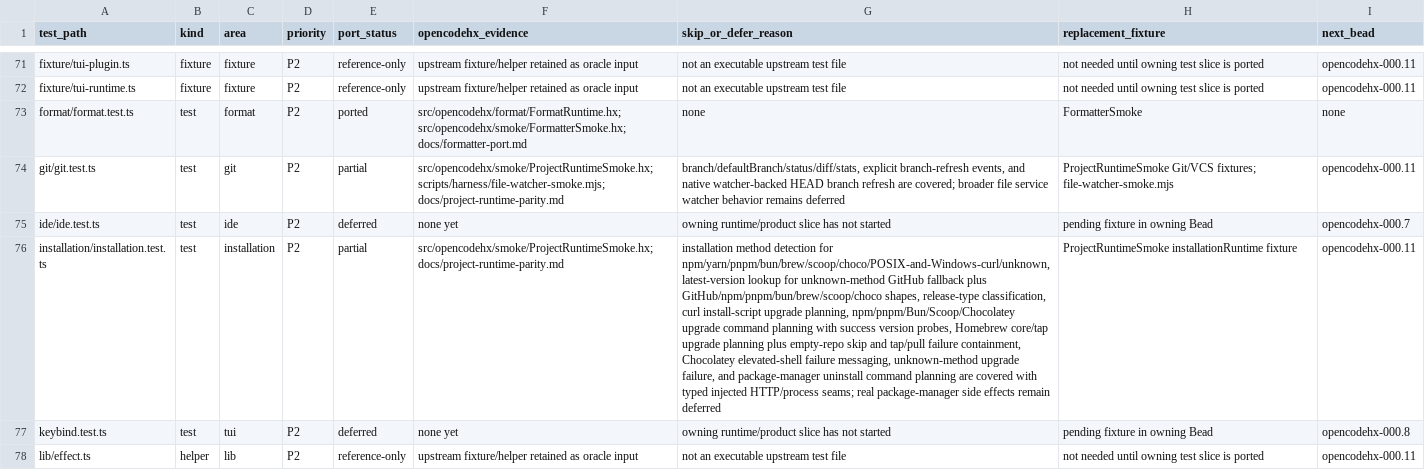
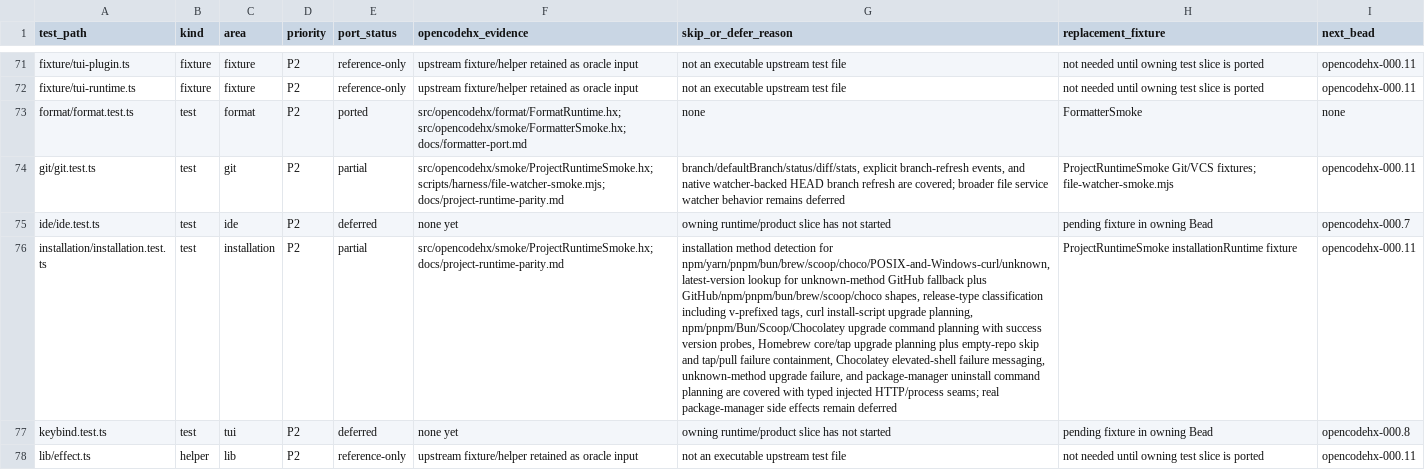
Before and after one commit to fullofcaffeine/opencodehx, a CSV file: reference/opencode-test-port-matrix.csv, drawn as a sheet; only a part is shown, gaps mark what is left out; the diff names each change by its address in the sheet, - before the commit and + after, or states it on an @@ line.

Commit message:
test: cover v-prefixed release types

```diff
--- a/reference/opencode-test-port-matrix.csv
+++ b/reference/opencode-test-port-matrix.csv
-G76 (skip_or_defer_reason): …shapes, release-type classification, curl install-script…
+G76 (skip_or_defer_reason): …shapes, release-type classification including v-prefixed tags, curl install-script…
```
Also changed, not shown: 6 other files.
